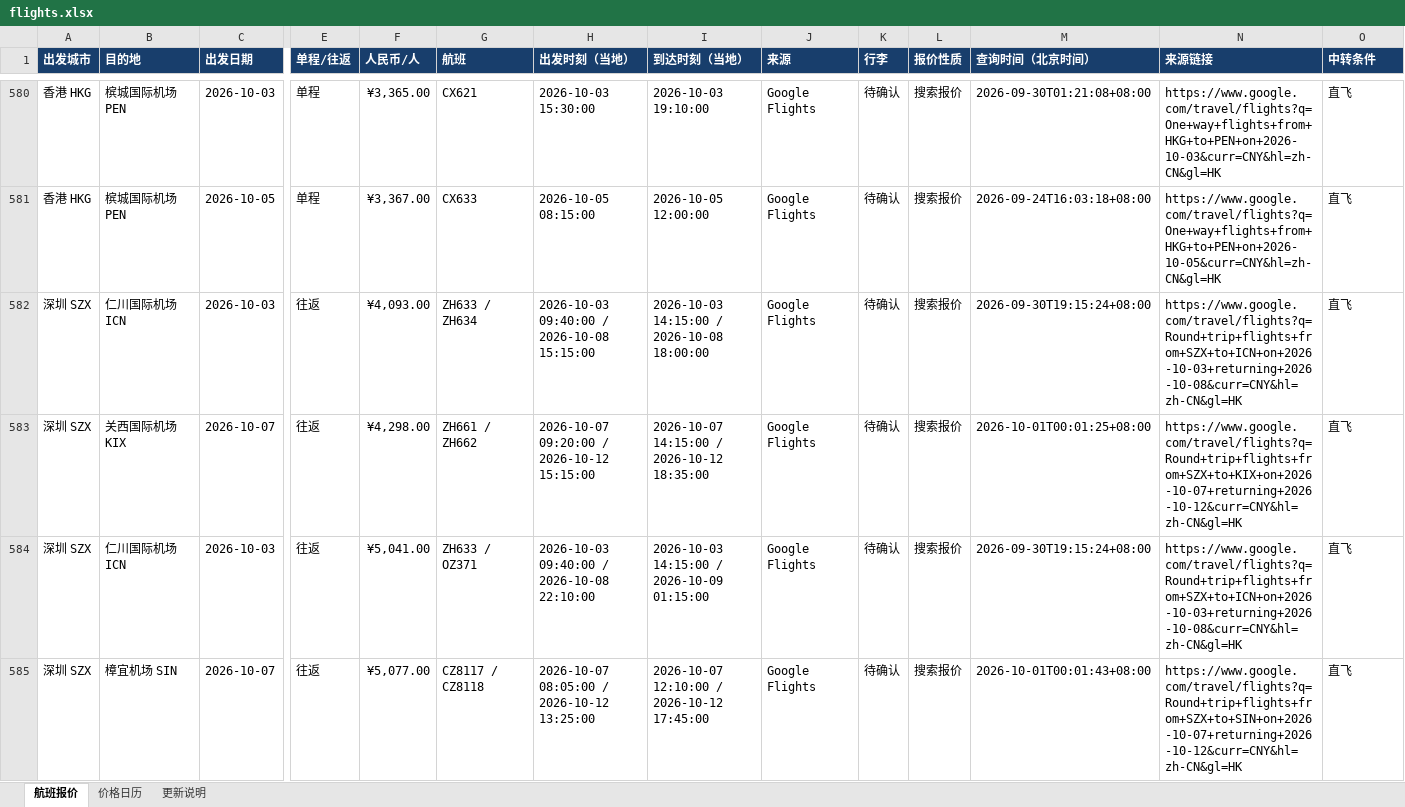
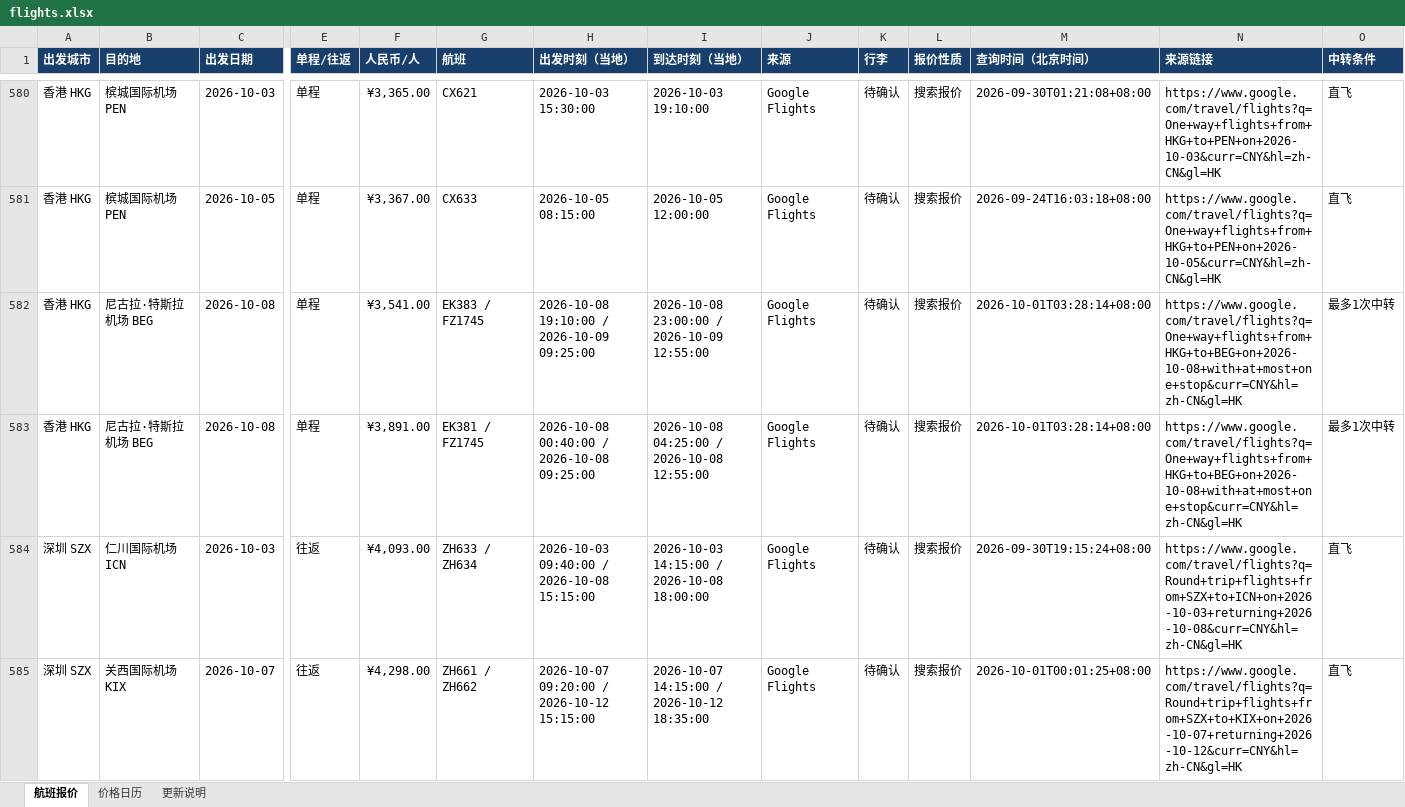
Before and after one commit to alfredzhenyu/flight-fares, an Excel workbook: flights.xlsx, sheet 航班报价, drawn as a sheet; only a part is shown, gaps mark what is left out; the shorter side is filled out with more unchanged rows; values as stored, in another font and other column widths than the file's, no borders; table styles not drawn; rows hold the shown columns only; the diff covers the shown part only; the diff names each change by its address in the sheet, - before the commit and + after, or states it on an @@ line.

```diff
--- a/flights.xlsx (sheet 航班报价)
+++ b/flights.xlsx (sheet 航班报价)
+row 582: 香港 HKG | 尼古拉·特斯拉机场 BEG | 2026-10-08 | 单程 | ¥3,541.00 | EK383 / FZ1745 | 2026-10-08 19:10:00 / 2026-10-09 09:25:00 | 2026-10-08 23:00:00 / 2026-10-09 12:55:00 | Google Flights | 待确认 | 搜索报价 | 2026-10-01T03:28:14+08:00 | https://www.google.com/travel/flights?q=One+way+flights+from+HKG+to+BEG+on+2026-10-08+with+at+most+one+stop&curr=CNY&hl=zh-CN&gl=HK | 最多1次中转
+row 583: 香港 HKG | 尼古拉·特斯拉机场 BEG | 2026-10-08 | 单程 | ¥3,891.00 | EK381 / FZ1745 | 2026-10-08 00:40:00 / 2026-10-08 09:25:00 | 2026-10-08 04:25:00 / 2026-10-08 12:55:00 | Google Flights | 待确认 | 搜索报价 | 2026-10-01T03:28:14+08:00 | https://www.google.com/travel/flights?q=One+way+flights+from+HKG+to+BEG+on+2026-10-08+with+at+most+one+stop&curr=CNY&hl=zh-CN&gl=HK | 最多1次中转
```
Also changed, not shown: 3 added rows elsewhere in this sheet, sheet 更新说明, 1 other file.
